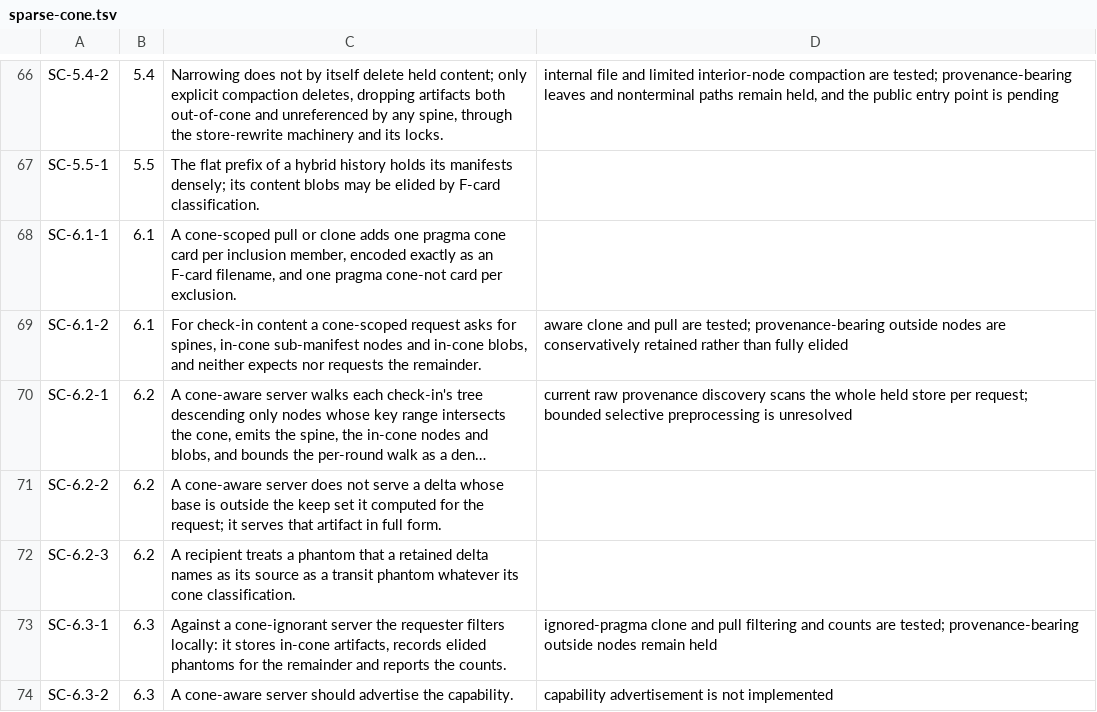
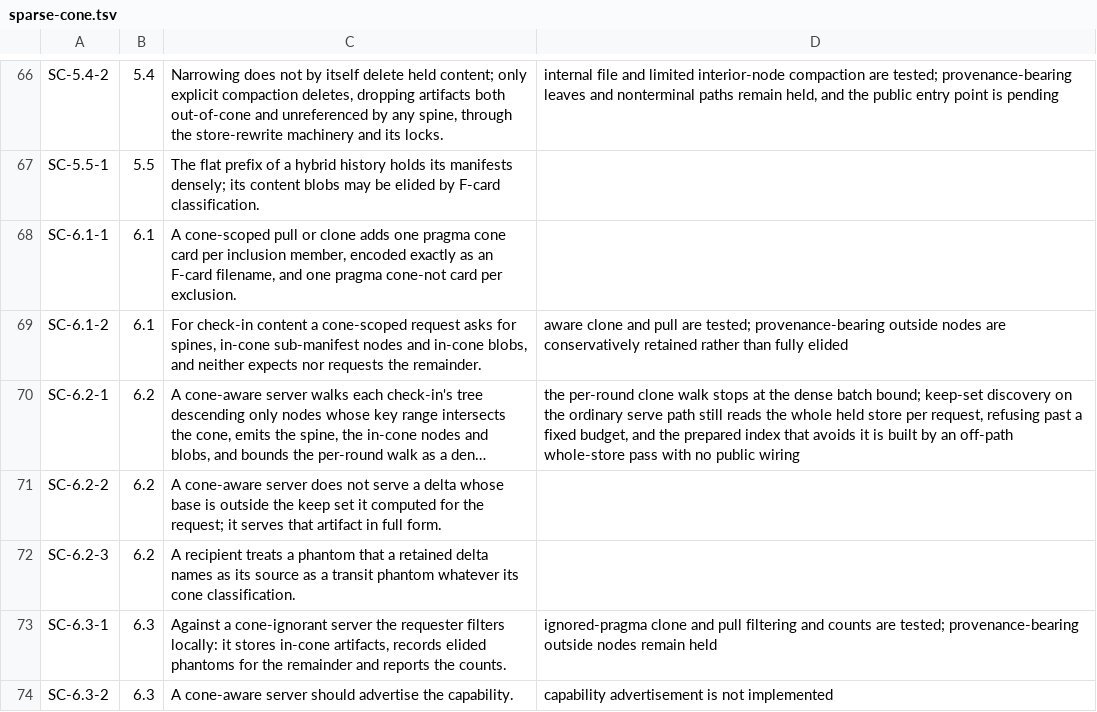
Before and after one commit to danmestas/go-libfossil, a TSV file: conformance/requirements/sparse-cone.tsv, drawn as a sheet; only a part is shown, gaps mark what is left out; long unchanged cells end in …; the diff names each change by its address in the sheet, - before the commit and + after, or states it on an @@ line.

Commit message:
fix(sync): bound a sparse clone round's walk by the dense batch measure
A cone-excluded row is charged at its expanded size plus card overhead, so
a round over a long excluded run stops where a dense batch would and the
cursor resumes it, instead of walking the whole run in one round. SC-6.2-1
stays partial: ordinary keep-set discovery still reads the whole store.

```diff
--- a/conformance/requirements/sparse-cone.tsv
+++ b/conformance/requirements/sparse-cone.tsv
-D70: current raw provenance discovery scans the whole held store per request; bounded selective preprocessing is unresolved
+D70: the per-round clone walk stops at the dense batch bound; keep-set discovery on the ordinary serve path still reads the whole held store per request, refusing past a fixed budget, and the prepared index that avoids it is built by an off-path whole-store pass with no public wiring
```
Also changed, not shown: 2 other files.
